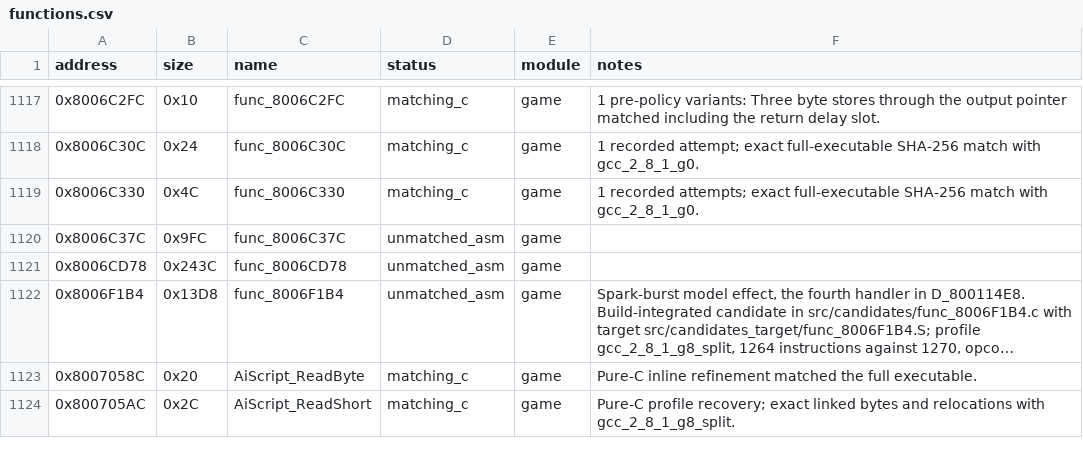
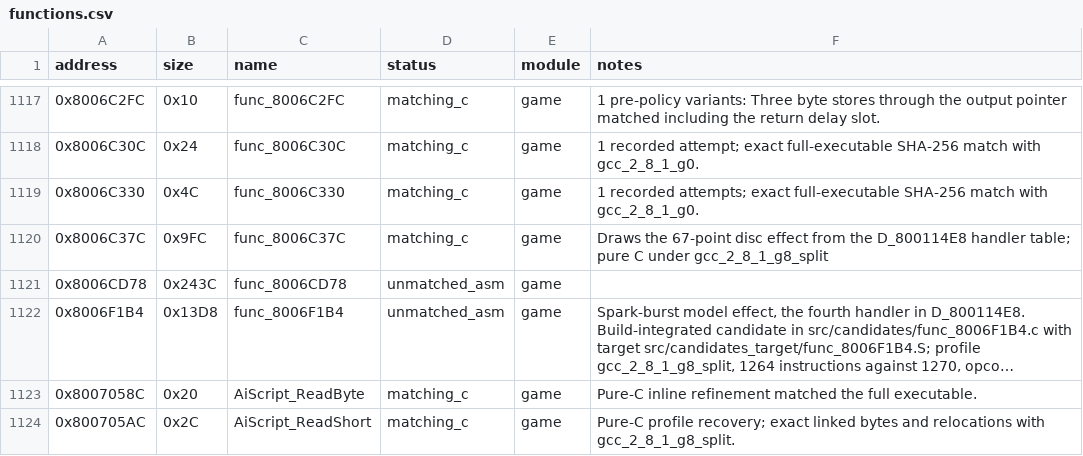
Before and after one commit to Unchiga/DecompRecomp, a CSV file: config/slus_01411/functions.csv, drawn as a sheet; only a part is shown, gaps mark what is left out; long unchanged cells end in ….

```diff
--- a/config/slus_01411/functions.csv
+++ b/config/slus_01411/functions.csv
@@ -1119,3 +1119,3 @@ address,size,name,status,module,notes
 0x8006C330,0x4C,func_8006C330,matching_c,game,1 recorded attempts; exact full-executable SHA-256 match with gcc_2_8_1_g0.
-0x8006C37C,0x9FC,func_8006C37C,unmatched_asm,game,
+0x8006C37C,0x9FC,func_8006C37C,matching_c,game,Draws the 67-point disc effect from the D_800114E8 handler table; pure C under gcc_2_8_1_g8_split
 0x8006CD78,0x243C,func_8006CD78,unmatched_asm,game,
```
Also changed, not shown: 8 other files.
